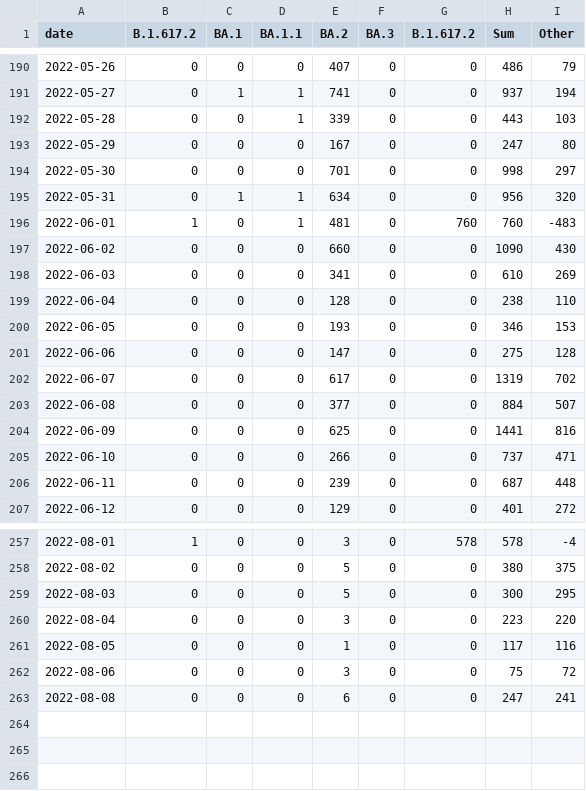
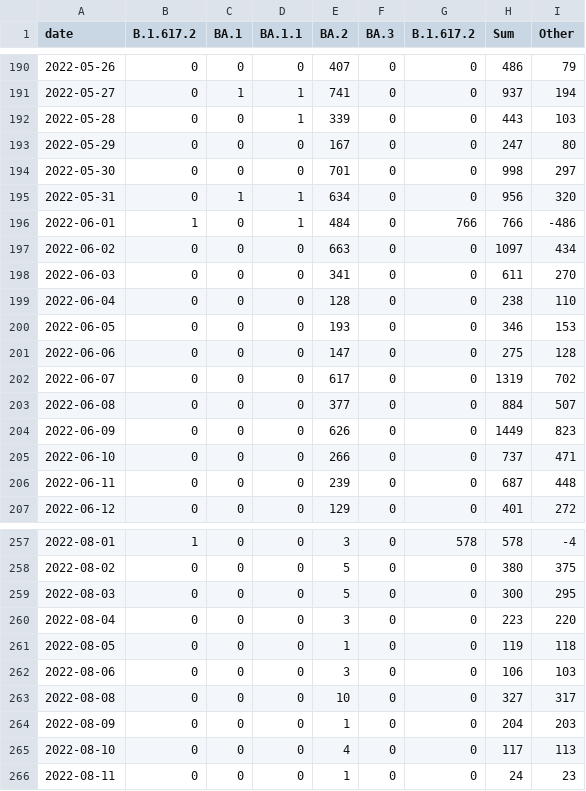
Before and after one commit to lenaschimmel/desh-data, a CSV file: data/table/omicron_N.csv, drawn as a sheet; only a part is shown, gaps mark what is left out.

```diff
--- a/data/table/omicron_N.csv
+++ b/data/table/omicron_N.csv
@@ -195,5 +195,5 @@ date,B.1.617.2,BA.1,BA.1.1,BA.2,BA.3,B.1.617.2,Sum,Other
 2022-05-31,0,1,1,634,0,0,956,320
-2022-06-01,1,0,1,481,0,760,760,-483
-2022-06-02,0,0,0,660,0,0,1090,430
-2022-06-03,0,0,0,341,0,0,610,269
+2022-06-01,1,0,1,484,0,766,766,-486
+2022-06-02,0,0,0,663,0,0,1097,434
+2022-06-03,0,0,0,341,0,0,611,270
 2022-06-04,0,0,0,128,0,0,238,110
@@ -203,3 +203,3 @@ date,B.1.617.2,BA.1,BA.1.1,BA.2,BA.3,B.1.617.2,Sum,Other
 2022-06-08,0,0,0,377,0,0,884,507
-2022-06-09,0,0,0,625,0,0,1441,816
+2022-06-09,0,0,0,626,0,0,1449,823
 2022-06-10,0,0,0,266,0,0,737,471
@@ -260,4 +260,7 @@ date,B.1.617.2,BA.1,BA.1.1,BA.2,BA.3,B.1.617.2,Sum,Other
 2022-08-04,0,0,0,3,0,0,223,220
-2022-08-05,0,0,0,1,0,0,117,116
-2022-08-06,0,0,0,3,0,0,75,72
-2022-08-08,0,0,0,6,0,0,247,241
+2022-08-05,0,0,0,1,0,0,119,118
+2022-08-06,0,0,0,3,0,0,106,103
+2022-08-08,0,0,0,10,0,0,327,317
+2022-08-09,0,0,0,1,0,0,204,203
+2022-08-10,0,0,0,4,0,0,117,113
+2022-08-11,0,0,0,1,0,0,24,23
```
Also changed, not shown: data/table/omicron_NX.csv, data/table/omicron_NX_collapsed.csv, 19 other files.
